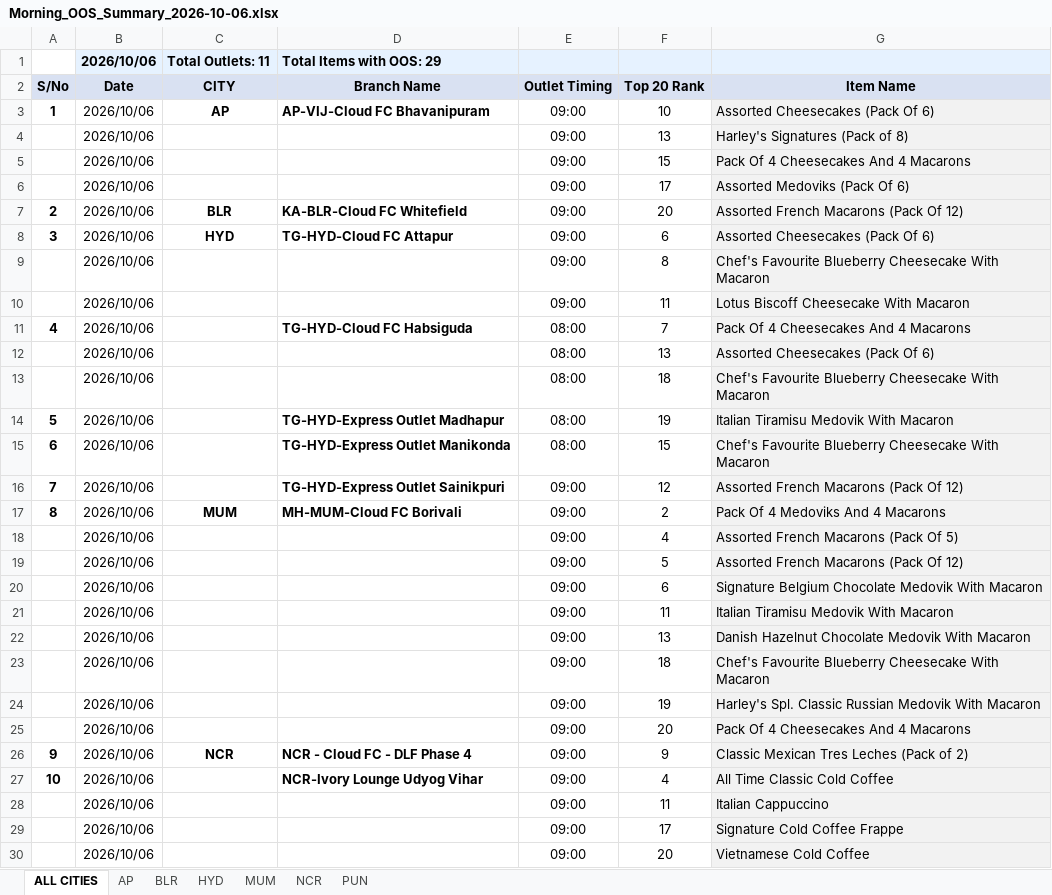
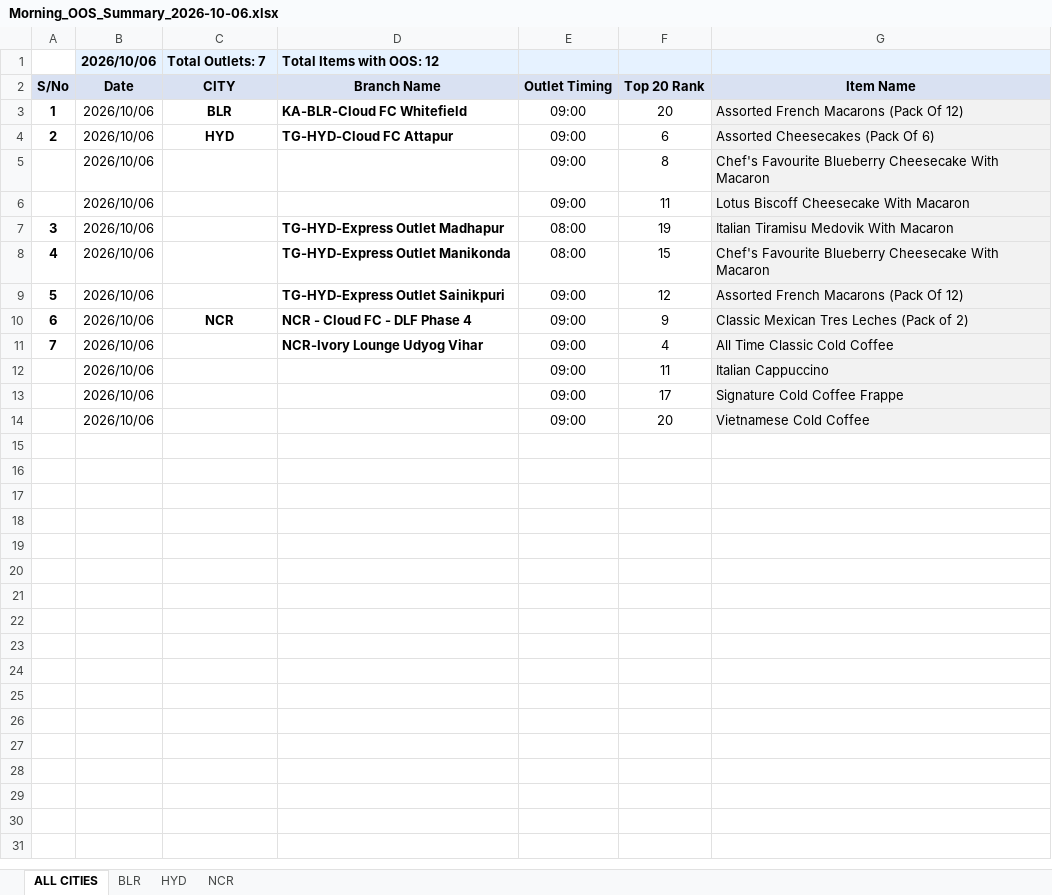
Before and after one commit to dataanalystharleys/harleys-oos-suite, an Excel workbook: Oct - 06/Morning/Morning_OOS_Summary_2026-10-06.xlsx, sheet ALL CITIES, drawn as a sheet; only a part is shown; values as stored, in another font and other column widths than the file's, no borders; removed rows and columns are numbered as before the commit, all else as after; the diff covers the shown part only; the diff names each change by its address in the sheet, - before the commit and + after, or states it on an @@ line.

Commit message:
Filter Morning/Evening OOS by active outlets in daily CSV; add NCR and remove stale screenshots

```diff
--- a/Oct - 06/Morning/Morning_OOS_Summary_2026-10-06.xlsx (sheet ALL CITIES)
+++ b/Oct - 06/Morning/Morning_OOS_Summary_2026-10-06.xlsx (sheet ALL CITIES)
-sheet tab: AP
-sheet tab: MUM
-sheet tab: PUN
-C1 (CITY): Total Outlets: 11
+C1 (CITY): Total Outlets: 7
-D1 (Branch Name): Total Items with OOS: 29
+D1 (Branch Name): Total Items with OOS: 12
-row 3: 1 | 2026/10/06 | AP | AP-VIJ-Cloud FC Bhavanipuram | 09:00 | 10 | Assorted Cheesecakes (Pack Of 6)
-row 4:  | 2026/10/06 |  |  | 09:00 | 13 | Harley's Signatures (Pack of 8)
-row 5:  | 2026/10/06 |  |  | 09:00 | 15 | Pack Of 4 Cheesecakes And 4 Macarons
-row 6:  | 2026/10/06 |  |  | 09:00 | 17 | Assorted Medoviks (Pack Of 6)
@@ column A (S/No) renumbered between rows 3 and 11 @@
-row 11: 4 | 2026/10/06 |  | TG-HYD-Cloud FC Habsiguda | 08:00 | 7 | Pack Of 4 Cheesecakes And 4 Macarons
-row 12:  | 2026/10/06 |  |  | 08:00 | 13 | Assorted Cheesecakes (Pack Of 6)
-row 13:  | 2026/10/06 |  |  | 08:00 | 18 | Chef's Favourite Blueberry Cheesecake With Macaron
-row 17: 8 | 2026/10/06 | MUM | MH-MUM-Cloud FC Borivali | 09:00 | 2 | Pack Of 4 Medoviks And 4 Macarons
-row 18:  | 2026/10/06 |  |  | 09:00 | 4 | Assorted French Macarons (Pack Of 5)
-row 19:  | 2026/10/06 |  |  | 09:00 | 5 | Assorted French Macarons (Pack Of 12)
-row 20:  | 2026/10/06 |  |  | 09:00 | 6 | Signature Belgium Chocolate Medovik With Macaron
-row 21:  | 2026/10/06 |  |  | 09:00 | 11 | Italian Tiramisu Medovik With Macaron
-row 22:  | 2026/10/06 |  |  | 09:00 | 13 | Danish Hazelnut Chocolate Medovik With Macaron
-row 23:  | 2026/10/06 |  |  | 09:00 | 18 | Chef's Favourite Blueberry Cheesecake With Macaron
-row 24:  | 2026/10/06 |  |  | 09:00 | 19 | Harley's Spl. Classic Russian Medovik With Macaron
-row 25:  | 2026/10/06 |  |  | 09:00 | 20 | Pack Of 4 Cheesecakes And 4 Macarons
```
Also changed, not shown: 1 removed row elsewhere in this sheet, sheet HYD, Oct - 05/Evening/Evening_OOS_Summary_2026-10-05.xlsx, Oct - 05/Morning/Morning_OOS_Summary_2026-10-05.xlsx, 47 other files.
